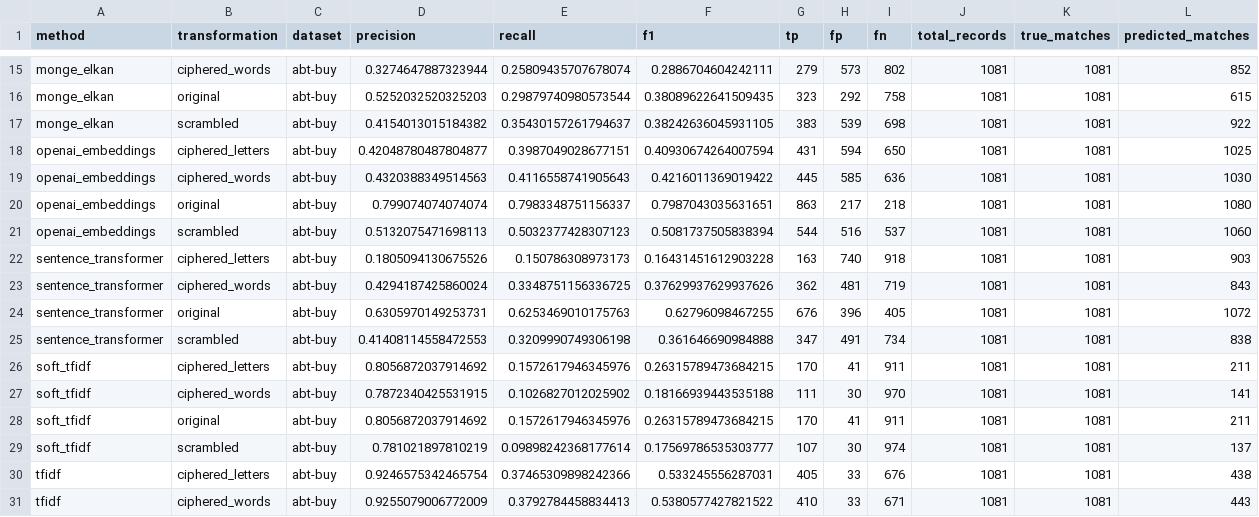
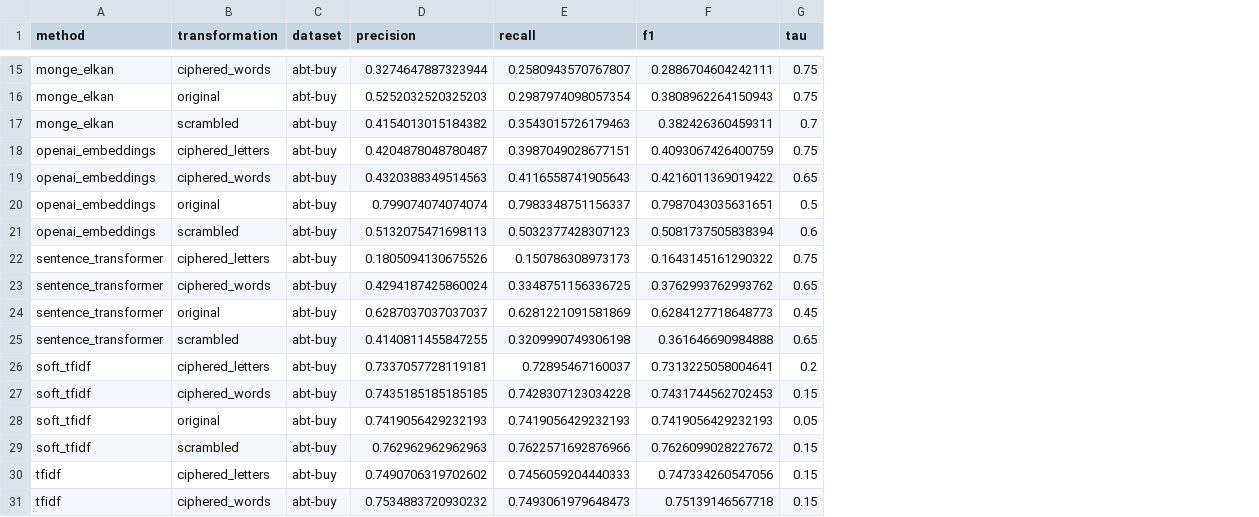
Before and after one commit to chibuzorwilliams/fuzzy-join-llm, a CSV file: results/summary.csv, drawn as a sheet; only a part is shown, gaps mark what is left out; removed rows and columns are numbered as before the commit, all else as after; the diff covers the shown part only; the diff names each change by its address in the sheet, - before the commit and + after, or states it on an @@ line.

```diff
--- a/results/summary.csv
+++ b/results/summary.csv
-column G (tp), rows 15-31: 279 | 323 | 383 | 431 | 445 | 863 | 544 | 163 | 362 | 676 | 347 | 170 | 111 | 170 | 107 | 405 | 410
-column H (fp), rows 15-31: 573 | 292 | 539 | 594 | 585 | 217 | 516 | 740 | 481 | 396 | 491 | 41 | 30 | 41 | 30 | 33 | 33
-column I (fn), rows 15-31: 802 | 758 | 698 | 650 | 636 | 218 | 537 | 918 | 719 | 405 | 734 | 911 | 970 | 911 | 974 | 676 | 671
-column J (total_records), rows 15-31: all 1081
-column K (true_matches), rows 15-31: all 1081
-column L (predicted_matches), rows 15-31: 852 | 615 | 922 | 1025 | 1030 | 1080 | 1060 | 903 | 843 | 1072 | 838 | 211 | 141 | 211 | 137 | 438 | 443
+column G (tau), rows 15-31: 0.75 | 0.75 | 0.7 | 0.75 | 0.65 | 0.5 | 0.6 | 0.75 | 0.65 | 0.45 | 0.65 | 0.2 | 0.15 | 0.05 | 0.15 | 0.15 | 0.15
-E15 (recall): 0.25809435707678074
+E15 (recall): 0.2580943570767807
-E16 (recall): 0.29879740980573544
+E16 (recall): 0.2987974098057354
-F16 (f1): 0.38089622641509435
+F16 (f1): 0.3808962264150943
-E17 (recall): 0.35430157261794637
+E17 (recall): 0.3543015726179463
-F17 (f1): 0.38242636045931105
+F17 (f1): 0.382426360459311
-D18 (precision): 0.42048780487804877
+D18 (precision): 0.4204878048780487
-F18 (f1): 0.40930674264007594
+F18 (f1): 0.4093067426400759
-F22 (f1): 0.16431451612903228
+F22 (f1): 0.1643145161290322
-F23 (f1): 0.37629937629937626
+F23 (f1): 0.3762993762993762
-D24 (precision): 0.6305970149253731
+D24 (precision): 0.6287037037037037
-E24 (recall): 0.6253469010175763
+E24 (recall): 0.6281221091581869
-F24 (f1): 0.62796098467255
+F24 (f1): 0.6284127718648773
-D25 (precision): 0.41408114558472553
+D25 (precision): 0.4140811455847255
-D26 (precision): 0.8056872037914692
+D26 (precision): 0.7337057728119181
-E26 (recall): 0.1572617946345976
+E26 (recall): 0.72895467160037
-F26 (f1): 0.26315789473684215
+F26 (f1): 0.7313225058004641
-D27 (precision): 0.7872340425531915
+D27 (precision): 0.7435185185185185
-E27 (recall): 0.1026827012025902
+E27 (recall): 0.7428307123034228
-F27 (f1): 0.18166939443535188
+F27 (f1): 0.7431744562702453
-D28 (precision): 0.8056872037914692
+D28 (precision): 0.7419056429232193
-E28 (recall): 0.1572617946345976
+E28 (recall): 0.7419056429232193
-F28 (f1): 0.26315789473684215
+F28 (f1): 0.7419056429232193
-D29 (precision): 0.781021897810219
+D29 (precision): 0.762962962962963
-E29 (recall): 0.09898242368177614
+E29 (recall): 0.7622571692876966
-F29 (f1): 0.17569786535303777
+F29 (f1): 0.7626099028227672
-D30 (precision): 0.9246575342465754
+D30 (precision): 0.7490706319702602
-E30 (recall): 0.37465309898242366
+E30 (recall): 0.7456059204440333
-F30 (f1): 0.533245556287031
+F30 (f1): 0.747334260547056
-D31 (precision): 0.9255079006772009
+D31 (precision): 0.7534883720930232
-E31 (recall): 0.3792784458834413
+E31 (recall): 0.7493061979648473
-F31 (f1): 0.5380577427821522
+F31 (f1): 0.75139146567718
```
Also changed, not shown: 93 edited cells elsewhere in this file, 6 other files.
